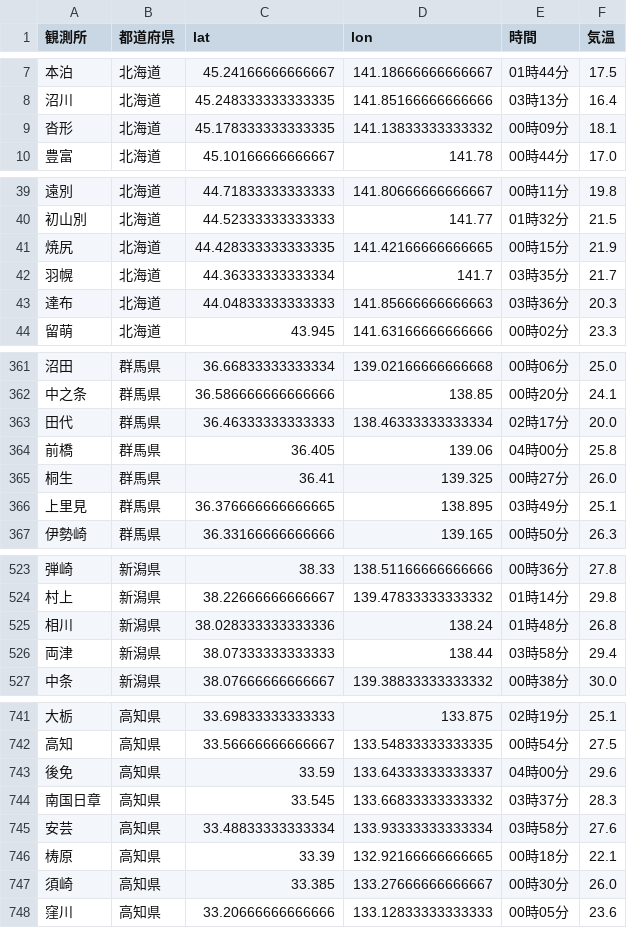
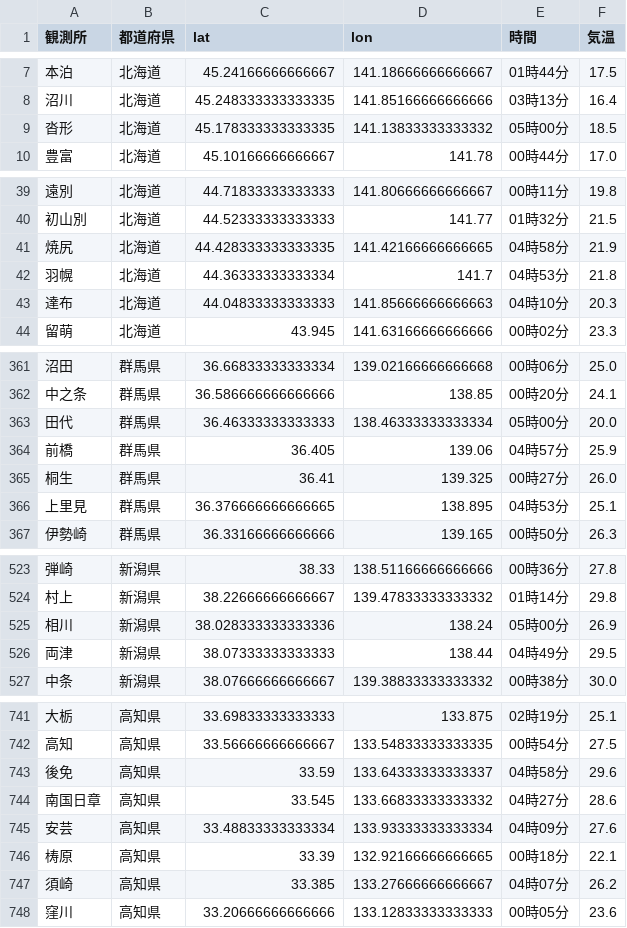
Before and after one commit to Nikkei-Visual-Data-Journalism/JMA, a CSV file: maxtem.csv, drawn as a sheet; only a part is shown, gaps mark what is left out; the diff covers the shown part only.

```diff
--- a/maxtem.csv
+++ b/maxtem.csv
@@ -8,3 +8,3 @@
 沼川,北海道,45.248333333333335,141.85166666666666,03時13分,16.4
-沓形,北海道,45.178333333333335,141.13833333333332,00時09分,18.1
+沓形,北海道,45.178333333333335,141.13833333333332,05時00分,18.5
 豊富,北海道,45.10166666666667,141.78,00時44分,17.0
@@ -40,5 +40,5 @@
 初山別,北海道,44.52333333333333,141.77,01時32分,21.5
-焼尻,北海道,44.428333333333335,141.42166666666665,00時15分,21.9
-羽幌,北海道,44.36333333333334,141.7,03時35分,21.7
-達布,北海道,44.04833333333333,141.85666666666663,03時36分,20.3
+焼尻,北海道,44.428333333333335,141.42166666666665,04時58分,21.9
+羽幌,北海道,44.36333333333334,141.7,04時53分,21.8
+達布,北海道,44.04833333333333,141.85666666666663,04時10分,20.3
 留萌,北海道,43.945,141.63166666666666,00時02分,23.3
@@ -362,6 +362,6 @@
 中之条,群馬県,36.586666666666666,138.85,00時20分,24.1
-田代,群馬県,36.46333333333333,138.46333333333334,02時17分,20.0
-前橋,群馬県,36.405,139.06,04時00分,25.8
+田代,群馬県,36.46333333333333,138.46333333333334,05時00分,20.0
+前橋,群馬県,36.405,139.06,04時57分,25.9
 桐生,群馬県,36.41,139.325,00時27分,26.0
-上里見,群馬県,36.376666666666665,138.895,03時49分,25.1
+上里見,群馬県,36.376666666666665,138.895,04時53分,25.1
 伊勢崎,群馬県,36.33166666666666,139.165,00時50分,26.3
@@ -524,4 +524,4 @@
 村上,新潟県,38.22666666666667,139.47833333333332,01時14分,29.8
-相川,新潟県,38.028333333333336,138.24,01時48分,26.8
-両津,新潟県,38.07333333333333,138.44,03時58分,29.4
+相川,新潟県,38.028333333333336,138.24,05時00分,26.9
+両津,新潟県,38.07333333333333,138.44,04時49分,29.5
 中条,新潟県,38.07666666666667,139.38833333333332,00時38分,30.0
@@ -742,7 +742,7 @@
 高知,高知県,33.56666666666667,133.54833333333335,00時54分,27.5
-後免,高知県,33.59,133.64333333333337,04時00分,29.6
-南国日章,高知県,33.545,133.66833333333332,03時37分,28.3
-安芸,高知県,33.48833333333334,133.93333333333334,03時58分,27.6
+後免,高知県,33.59,133.64333333333337,04時58分,29.6
+南国日章,高知県,33.545,133.66833333333332,04時27分,28.6
+安芸,高知県,33.48833333333334,133.93333333333334,04時09分,27.6
 梼原,高知県,33.39,132.92166666666665,00時18分,22.1
-須崎,高知県,33.385,133.27666666666667,00時30分,26.0
+須崎,高知県,33.385,133.27666666666667,04時07分,26.2
 窪川,高知県,33.20666666666666,133.12833333333333,00時05分,23.6
```
Also changed, not shown: 120 edited cells elsewhere in this file.
